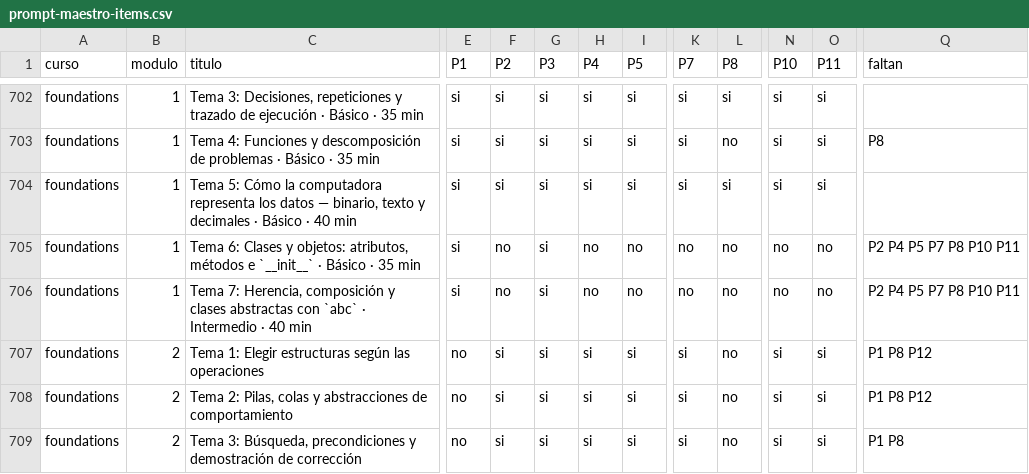
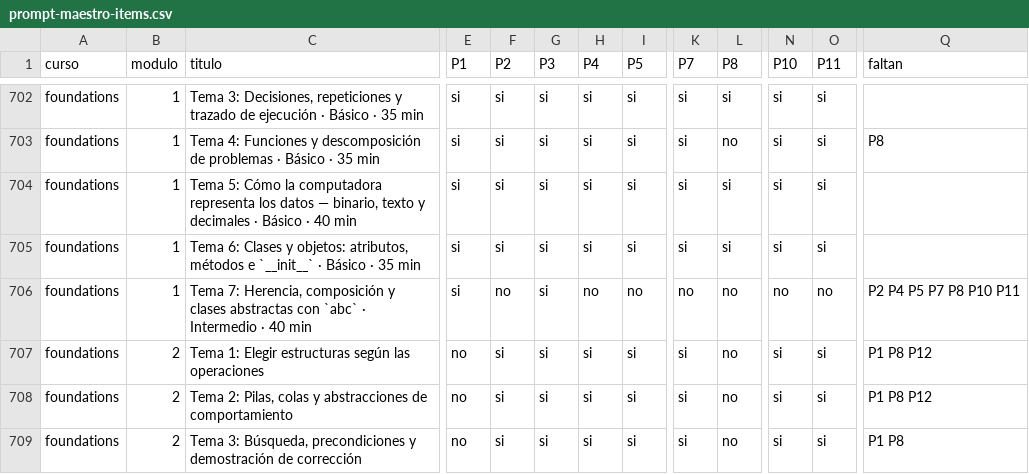
Before and after one commit to NICORUIZ93/The_Imperial_Book, a CSV file: docs/auditoria/prompt-maestro-items.csv, drawn as a sheet; only a part is shown, gaps mark what is left out; the diff names each change by its address in the sheet, - before the commit and + after, or states it on an @@ line.

```diff
--- a/docs/auditoria/prompt-maestro-items.csv
+++ b/docs/auditoria/prompt-maestro-items.csv
-F705 (P2): no
+F705 (P2): si
-H705 (P4): no
+H705 (P4): si
-I705 (P5): no
+I705 (P5): si
-K705 (P7): no
+K705 (P7): si
-L705 (P8): no
+L705 (P8): si
-N705 (P10): no
+N705 (P10): si
-O705 (P11): no
+O705 (P11): si
-Q705 (faltan): P2 P4 P5 P7 P8 P10 P11
+Q705 (faltan): (empty)
```
Also changed, not shown: docs/auditoria/coherencia-codigo.csv, docs/auditoria/fuentes-caducadas.csv, 10 other files.
